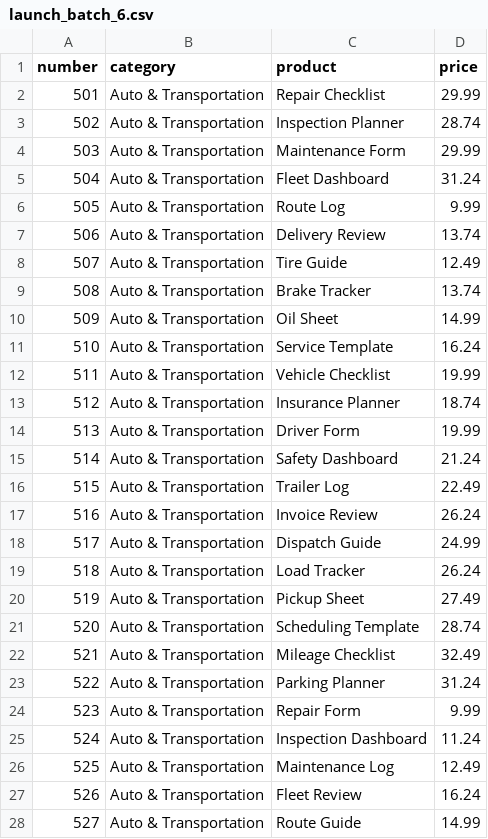
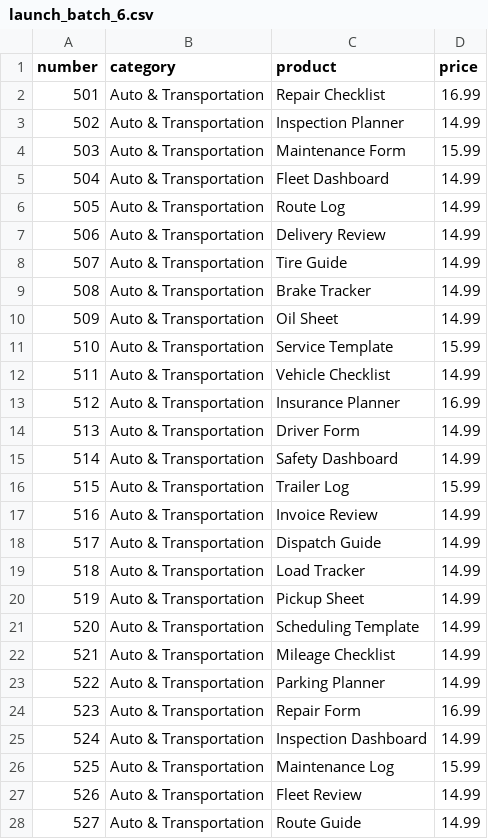
Before and after one commit to ifelaniya-byte/1-Page-Pdfs, a CSV file: assets/launch-batch-06/launch_batch_6.csv, drawn as a sheet; only a part is shown; the diff covers the shown part only.

```diff
--- a/assets/launch-batch-06/launch_batch_6.csv
+++ b/assets/launch-batch-06/launch_batch_6.csv
@@ -1,28 +1,28 @@
 number,category,product,price
-501,Auto & Transportation,Repair Checklist,29.99
-502,Auto & Transportation,Inspection Planner,28.74
-503,Auto & Transportation,Maintenance Form,29.99
-504,Auto & Transportation,Fleet Dashboard,31.24
-505,Auto & Transportation,Route Log,9.99
-506,Auto & Transportation,Delivery Review,13.74
-507,Auto & Transportation,Tire Guide,12.49
-508,Auto & Transportation,Brake Tracker,13.74
+501,Auto & Transportation,Repair Checklist,16.99
+502,Auto & Transportation,Inspection Planner,14.99
+503,Auto & Transportation,Maintenance Form,15.99
+504,Auto & Transportation,Fleet Dashboard,14.99
+505,Auto & Transportation,Route Log,14.99
+506,Auto & Transportation,Delivery Review,14.99
+507,Auto & Transportation,Tire Guide,14.99
+508,Auto & Transportation,Brake Tracker,14.99
 509,Auto & Transportation,Oil Sheet,14.99
-510,Auto & Transportation,Service Template,16.24
-511,Auto & Transportation,Vehicle Checklist,19.99
-512,Auto & Transportation,Insurance Planner,18.74
-513,Auto & Transportation,Driver Form,19.99
-514,Auto & Transportation,Safety Dashboard,21.24
-515,Auto & Transportation,Trailer Log,22.49
-516,Auto & Transportation,Invoice Review,26.24
-517,Auto & Transportation,Dispatch Guide,24.99
-518,Auto & Transportation,Load Tracker,26.24
-519,Auto & Transportation,Pickup Sheet,27.49
-520,Auto & Transportation,Scheduling Template,28.74
-521,Auto & Transportation,Mileage Checklist,32.49
-522,Auto & Transportation,Parking Planner,31.24
-523,Auto & Transportation,Repair Form,9.99
-524,Auto & Transportation,Inspection Dashboard,11.24
-525,Auto & Transportation,Maintenance Log,12.49
-526,Auto & Transportation,Fleet Review,16.24
+510,Auto & Transportation,Service Template,15.99
+511,Auto & Transportation,Vehicle Checklist,14.99
+512,Auto & Transportation,Insurance Planner,16.99
+513,Auto & Transportation,Driver Form,14.99
+514,Auto & Transportation,Safety Dashboard,14.99
+515,Auto & Transportation,Trailer Log,15.99
+516,Auto & Transportation,Invoice Review,14.99
+517,Auto & Transportation,Dispatch Guide,14.99
+518,Auto & Transportation,Load Tracker,14.99
+519,Auto & Transportation,Pickup Sheet,14.99
+520,Auto & Transportation,Scheduling Template,14.99
+521,Auto & Transportation,Mileage Checklist,14.99
+522,Auto & Transportation,Parking Planner,14.99
+523,Auto & Transportation,Repair Form,16.99
+524,Auto & Transportation,Inspection Dashboard,14.99
+525,Auto & Transportation,Maintenance Log,15.99
+526,Auto & Transportation,Fleet Review,14.99
 527,Auto & Transportation,Route Guide,14.99
```
Also changed, not shown: 70 edited cells elsewhere in this file, assets/launch-batch-01/launch_batch_01.csv, assets/launch-batch-02/launch_batch_02.csv, 8 other files.
